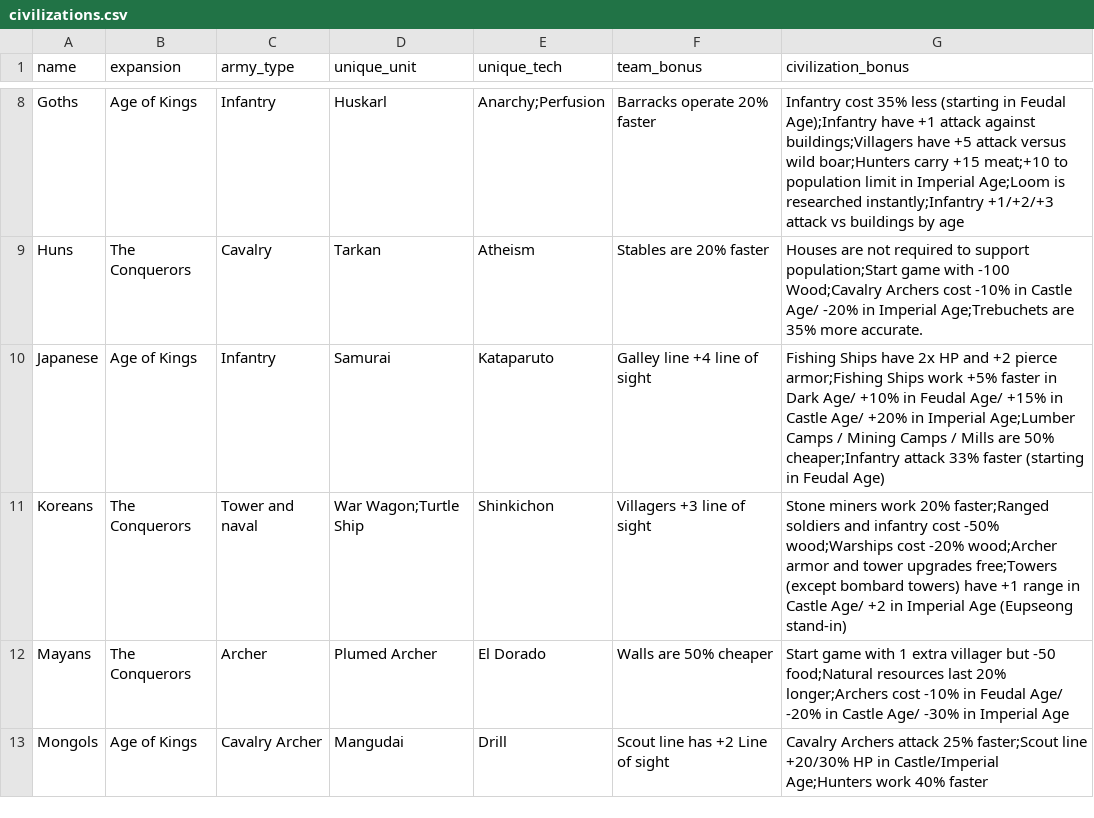
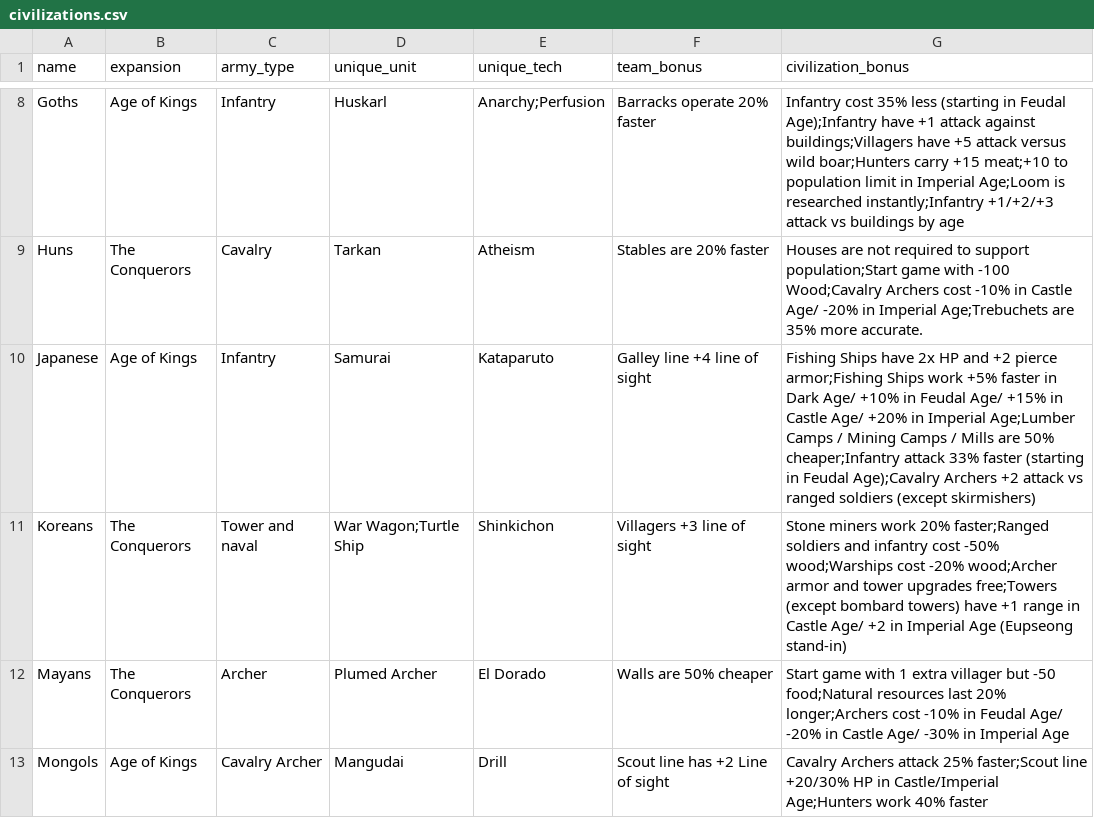
Before and after one commit to yanfengliu/aoe2, a CSV file: design/stats/civilizations.csv, drawn as a sheet; only a part is shown, gaps mark what is left out.

```diff
--- a/design/stats/civilizations.csv
+++ b/design/stats/civilizations.csv
@@ -9,3 +9,3 @@ Goths, Age of Kings, Infantry, Huskarl, Anarchy;Perfusion,Barracks operate 20% f
 Huns, The Conquerors, Cavalry, Tarkan, Atheism, Stables are 20% faster,Houses are not required to support population;Start game with -100 Wood;Cavalry Archers cost -10% in Castle Age/ -20% in Imperial Age;Trebuchets are 35% more accurate.
-Japanese, Age of Kings, Infantry, Samurai, Kataparuto, Galley line +4 line of sight,Fishing Ships have 2x HP and +2 pierce armor;Fishing Ships work +5% faster in Dark Age/ +10% in Feudal Age/ +15% in Castle Age/ +20% in Imperial Age;Lumber Camps / Mining Camps / Mills are 50% cheaper;Infantry attack 33% faster (starting in Feudal Age)
+Japanese, Age of Kings, Infantry, Samurai, Kataparuto, Galley line +4 line of sight,Fishing Ships have 2x HP and +2 pierce armor;Fishing Ships work +5% faster in Dark Age/ +10% in Feudal Age/ +15% in Castle Age/ +20% in Imperial Age;Lumber Camps / Mining Camps / Mills are 50% cheaper;Infantry attack 33% faster (starting in Feudal Age);Cavalry Archers +2 attack vs ranged soldiers (except skirmishers)
 Koreans, The Conquerors, Tower and naval, War Wagon;Turtle Ship, Shinkichon, Villagers +3 line of sight, Stone miners work 20% faster;Ranged soldiers and infantry cost -50% wood;Warships cost -20% wood;Archer armor and tower upgrades free;Towers (except bombard towers) have +1 range in Castle Age/ +2 in Imperial Age (Eupseong stand-in)
```
Also changed, not shown: 6 other files.
